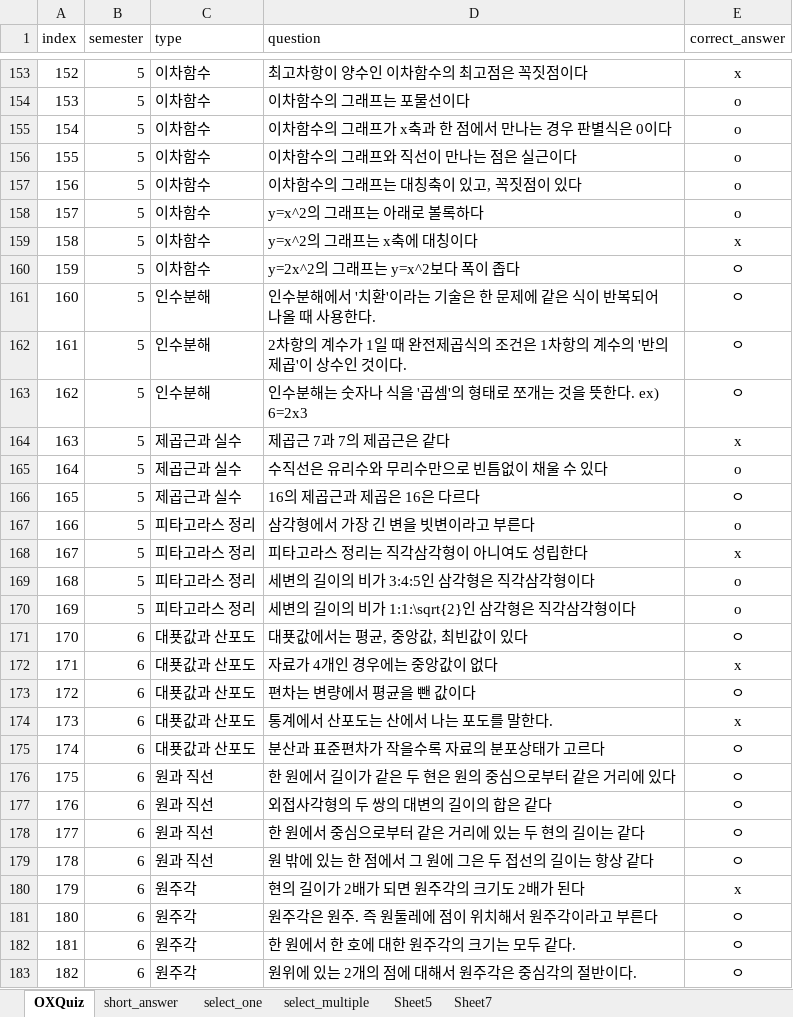
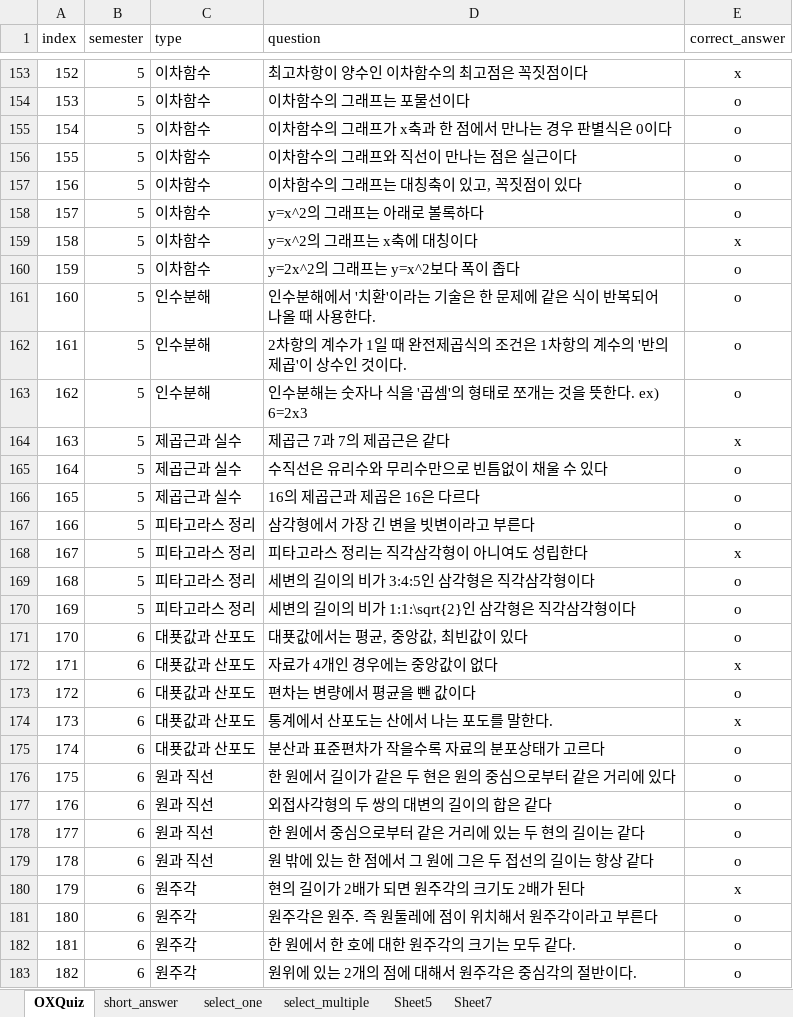
Before and after one commit to 205sla/Mathematics-learning-app-UNITY6, an Excel workbook: Assets/Resources/Problem Data.xlsx, sheet OXQuiz, drawn as a sheet; only a part is shown, gaps mark what is left out; values as stored, in another font and other column widths than the file's, no borders; the diff covers the shown part only; the diff names each change by its address in the sheet, - before the commit and + after, or states it on an @@ line.

```diff
--- a/Assets/Resources/Problem Data.xlsx (sheet OXQuiz)
+++ b/Assets/Resources/Problem Data.xlsx (sheet OXQuiz)
-E160:E163 (correct_answer): ㅇ
+E160:E163 (correct_answer): o
-E166 (correct_answer): ㅇ
+E166 (correct_answer): o
-E171 (correct_answer): ㅇ
+E171 (correct_answer): o
-E173 (correct_answer): ㅇ
+E173 (correct_answer): o
-E175:E179 (correct_answer): ㅇ
+E175:E179 (correct_answer): o
-E181:E183 (correct_answer): ㅇ
+E181:E183 (correct_answer): o
```
Also changed, not shown: 42 edited cells elsewhere in this sheet, sheet short_answer, 10 other files.
